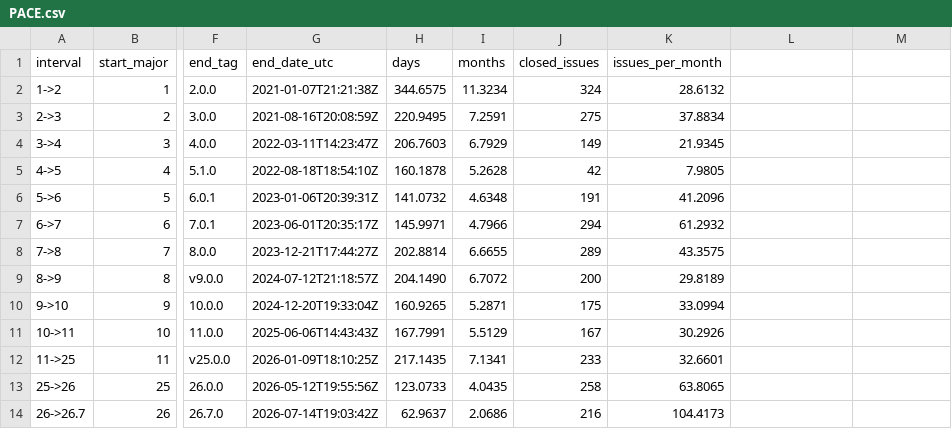
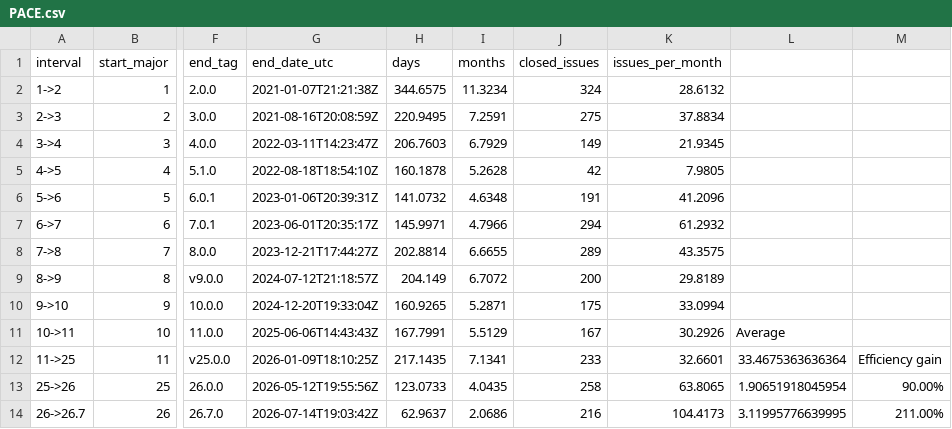
Before and after one commit to haxtheweb/praw, a CSV file: PACE.csv, drawn as a sheet; only a part is shown, gaps mark what is left out; the diff names each change by its address in the sheet, - before the commit and + after, or states it on an @@ line.

Commit message:
https://github.com/haxtheweb/issues/issues/2931

```diff
--- a/PACE.csv
+++ b/PACE.csv
-H9 (days): 204.1490
+H9 (days): 204.149
-L11: (empty)
+L11: Average
-L12: (empty)
+L12: 33.4675363636364
-M12: (empty)
+M12: Efficiency gain
-L13: (empty)
+L13: 1.90651918045954
-M13: (empty)
+M13: 90.00%
-L14: (empty)
+L14: 3.11995776639995
-M14: (empty)
+M14: 211.00%
```
Also changed, not shown: 2 other files.
